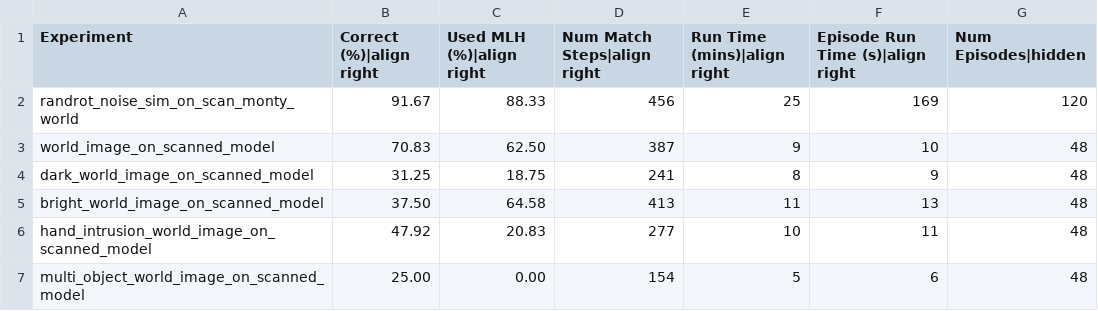
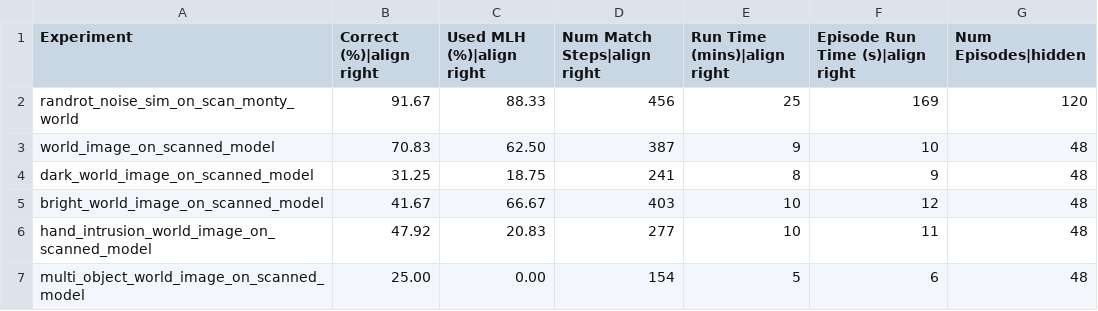
Before and after one commit to thousandbrainsproject/tbp.monty, a CSV file: benchmarks/montymeetsworld.csv, drawn as a sheet.

Commit message:
fix: bright_world benchmark

```diff
--- a/benchmarks/montymeetsworld.csv
+++ b/benchmarks/montymeetsworld.csv
@@ -4,3 +4,3 @@ world_image_on_scanned_model,70.83,62.50,387,9,10,48
 dark_world_image_on_scanned_model,31.25,18.75,241,8,9,48
-bright_world_image_on_scanned_model,37.50,64.58,413,11,13,48
+bright_world_image_on_scanned_model,41.67,66.67,403,10,12,48
 hand_intrusion_world_image_on_scanned_model,47.92,20.83,277,10,11,48
```
